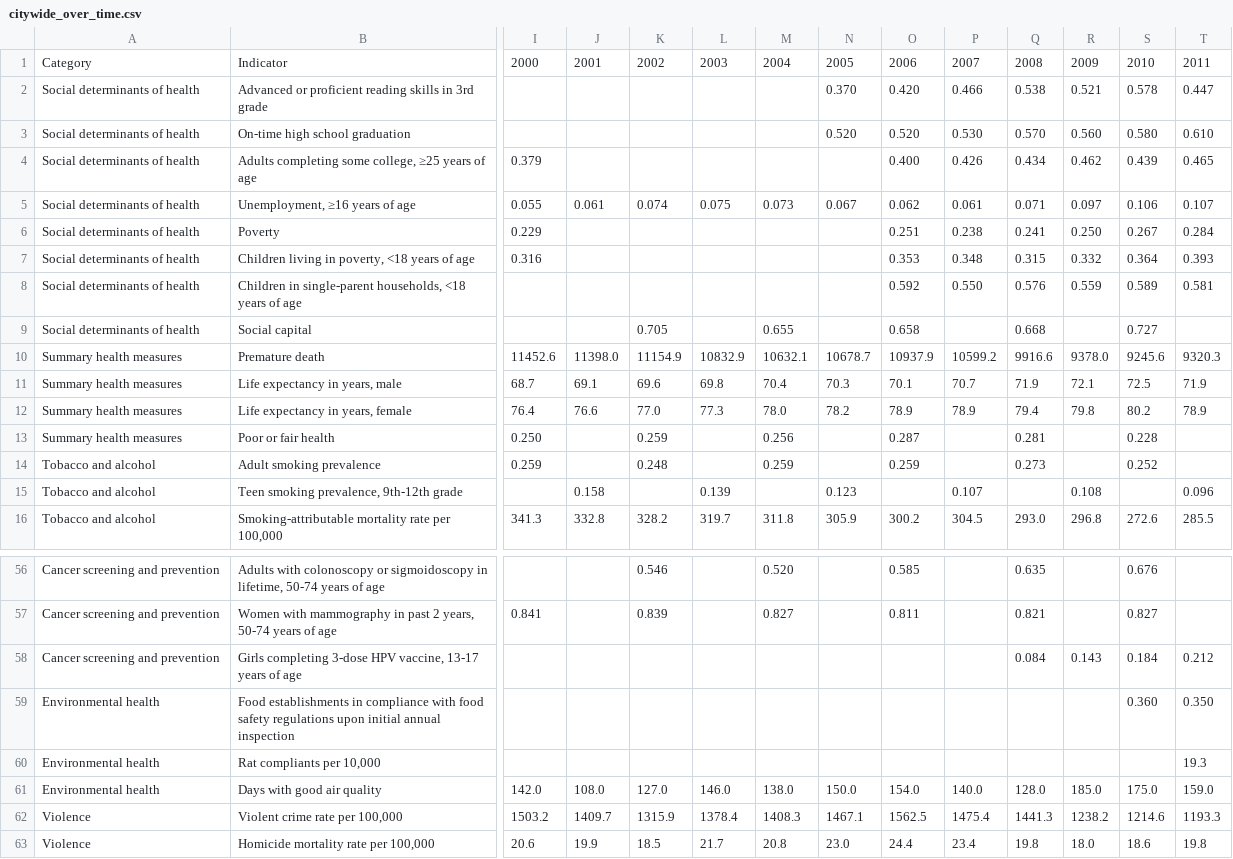
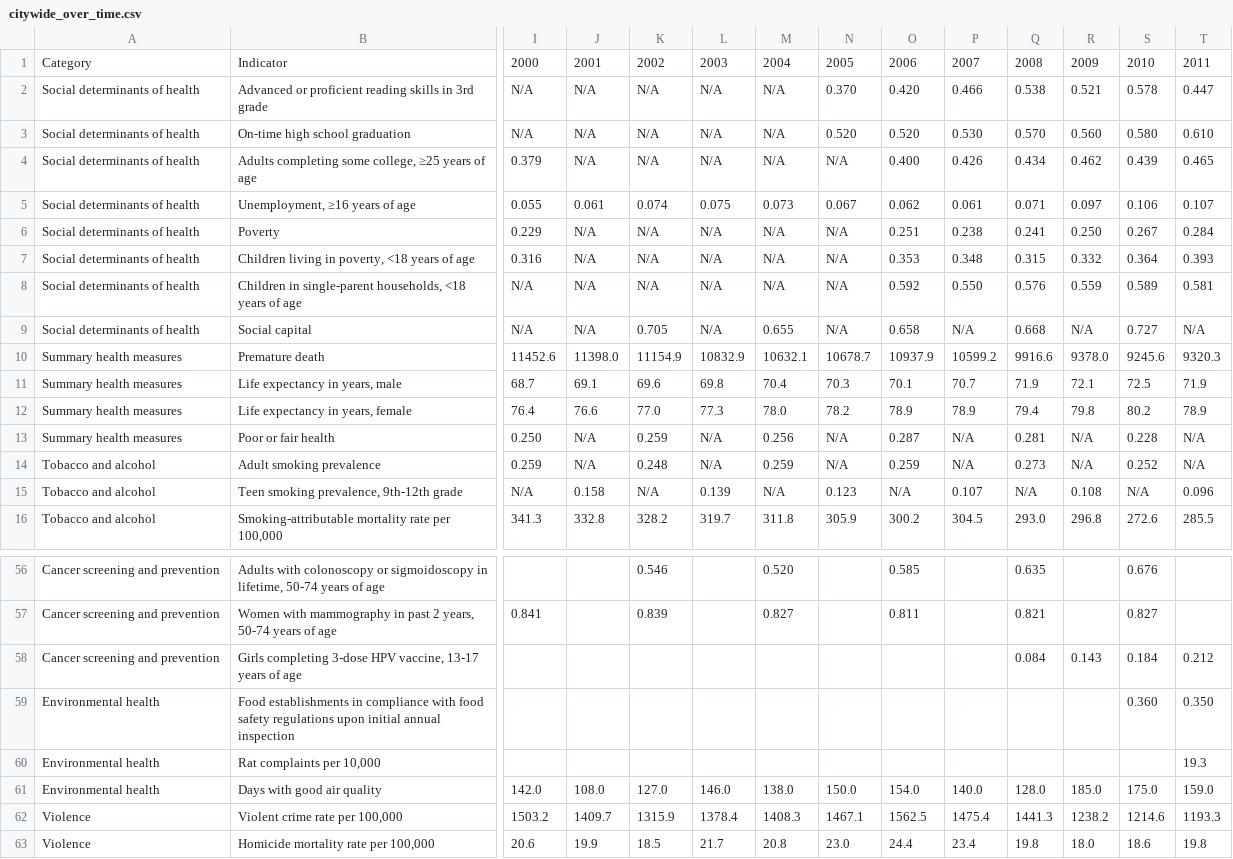
Before and after one commit to timwis/sheetstat, a CSV file: _data/citywide_over_time.csv, drawn as a sheet; only a part is shown, gaps mark what is left out; the diff covers the shown part only; the diff names each change by its address in the sheet, - before the commit and + after, or states it on an @@ line.

Commit message:
fixed typo

```diff
--- a/_data/citywide_over_time.csv
+++ b/_data/citywide_over_time.csv
-I2:I3: (empty)
+I2:I3: N/A
-J2:J4: (empty)
+J2:J4: N/A
-K2:K4: (empty)
+K2:K4: N/A
-L2:L4: (empty)
+L2:L4: N/A
-M2:M4: (empty)
+M2:M4: N/A
-N4: (empty)
+N4: N/A
-J6:J9: (empty)
+J6:J9: N/A
-K6:K8: (empty)
+K6:K8: N/A
-L6:L9: (empty)
+L6:L9: N/A
-M6:M8: (empty)
+M6:M8: N/A
-N6:N9: (empty)
+N6:N9: N/A
-I8:I9: (empty)
+I8:I9: N/A
-P9: (empty)
+P9: N/A
-R9: (empty)
+R9: N/A
-T9: (empty)
+T9: N/A
-J13:J14: (empty)
+J13:J14: N/A
-L13:L14: (empty)
+L13:L14: N/A
-N13:N14: (empty)
+N13:N14: N/A
-P13:P14: (empty)
+P13:P14: N/A
-R13:R14: (empty)
+R13:R14: N/A
-T13:T14: (empty)
+T13:T14: N/A
-I15: (empty)
+I15: N/A
-K15: (empty)
+K15: N/A
-M15: (empty)
+M15: N/A
-O15: (empty)
+O15: N/A
-Q15: (empty)
+Q15: N/A
-S15: (empty)
+S15: N/A
-B60: Rat compliants per 10,000
+B60: Rat complaints per 10,000
```
Also changed, not shown: 42 edited cells elsewhere in this file.
